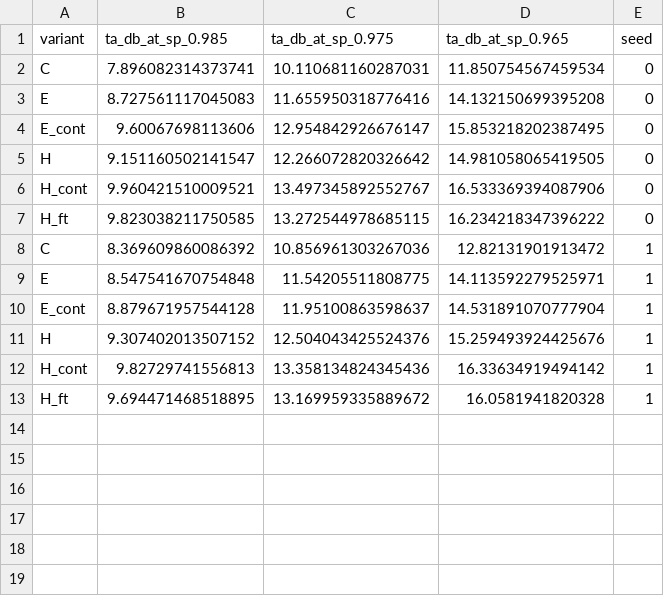
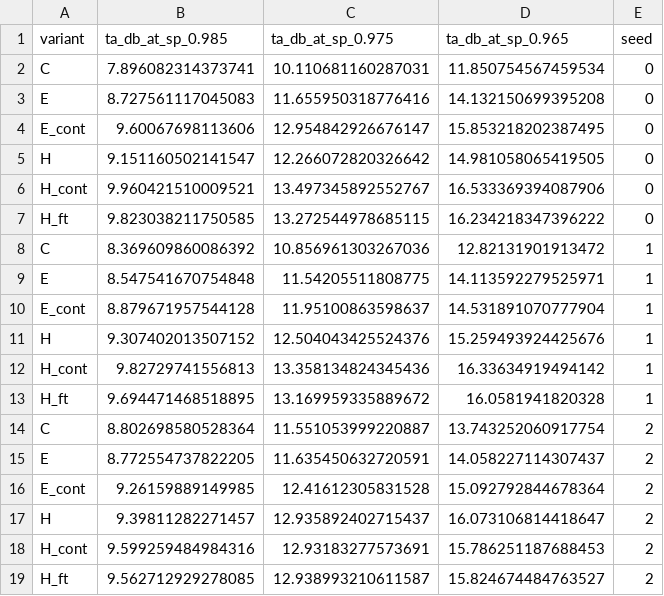
Before and after one commit to ja5496/ML_for_scientists, a CSV file: hearing_project/results/stage5/stage5_equal_quality.csv, drawn as a sheet.

```diff
--- a/hearing_project/results/stage5/stage5_equal_quality.csv
+++ b/hearing_project/results/stage5/stage5_equal_quality.csv
@@ -13 +13,7 @@ H_cont,9.82729741556813,13.358134824345436,16.33634919494142,1
 H_ft,9.694471468518895,13.169959335889672,16.0581941820328,1
+C,8.802698580528364,11.551053999220887,13.743252060917754,2
+E,8.772554737822205,11.635450632720591,14.058227114307437,2
+E_cont,9.26159889149985,12.41612305831528,15.092792844678364,2
+H,9.39811282271457,12.935892402715437,16.073106814418647,2
+H_cont,9.599259484984316,12.93183277573691,15.786251187688453,2
+H_ft,9.562712929278085,12.938993210611587,15.824674484763527,2
```
Also changed, not shown: hearing_project/results/stage5/stage5_paired_diffs.csv, 15 other files.
